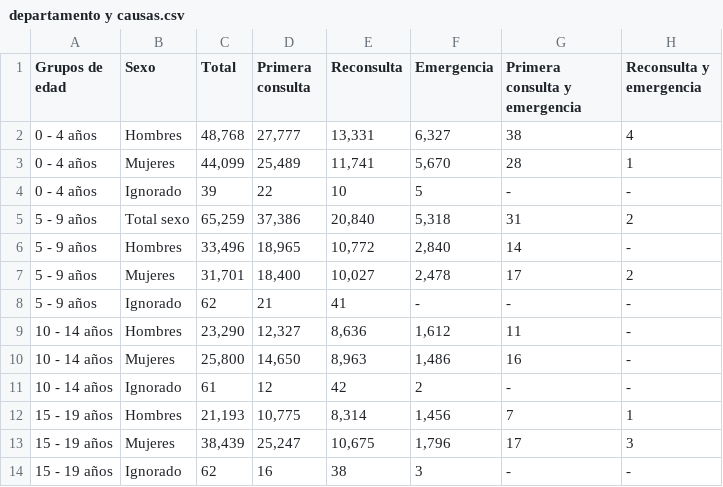
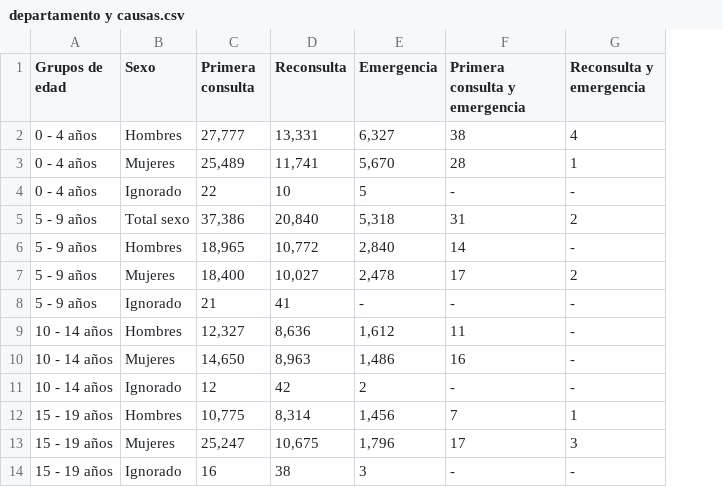
Before and after one commit to Neryop12/proyecto-No1-data, a CSV file: departamento y causas.csv, drawn as a sheet; only a part is shown; the diff names each change by its address in the sheet, - before the commit and + after, or states it on an @@ line.

```diff
--- a/departamento y causas.csv
+++ b/departamento y causas.csv
-column C (Total), rows 2-14: 48,768 | 44,099 | 39 | 65,259 | 33,496 | 31,701 | 62 | 23,290 | 25,800 | 61 | 21,193 | 38,439 | 62
```
Also changed, not shown: 1 other file.
